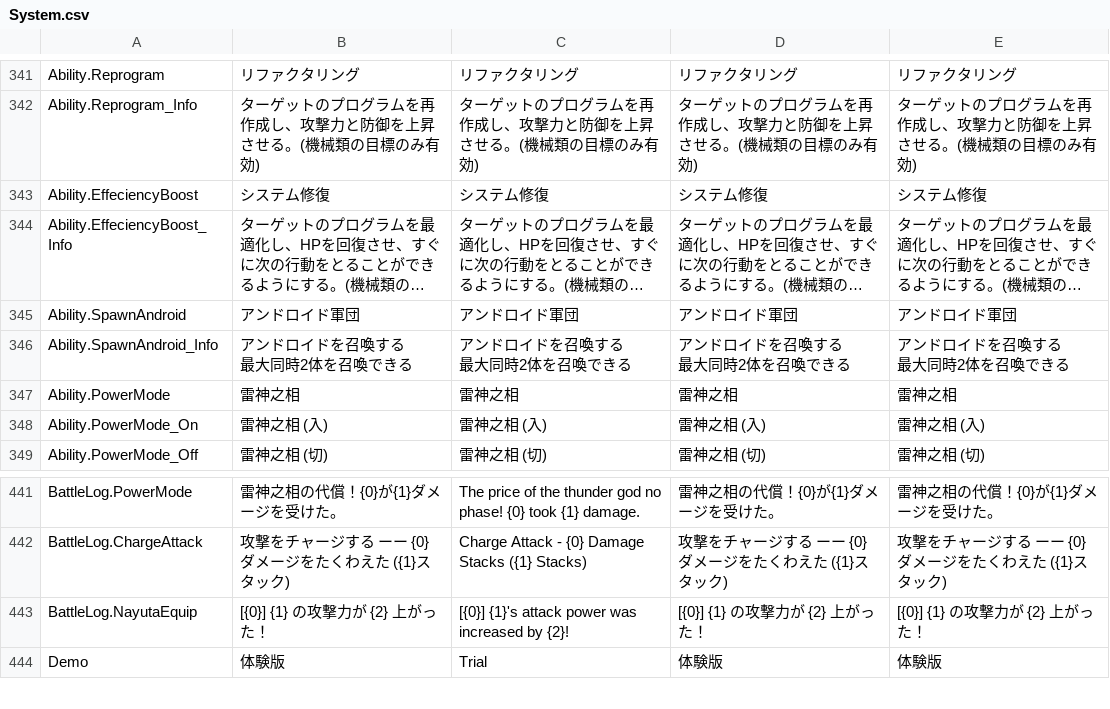
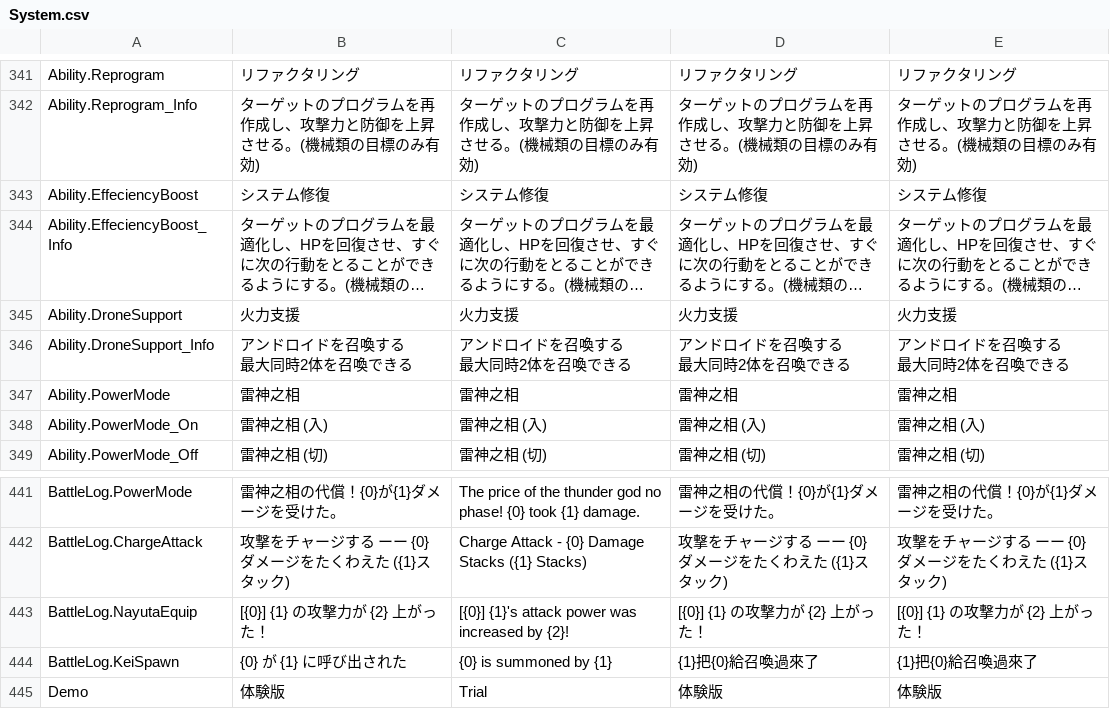
Before and after one commit to maryphun/magicheroines, a CSV file: Assets/Resources/LocalizationSheet/System.csv, drawn as a sheet; only a part is shown, gaps mark what is left out; long unchanged cells end in …; removed rows and columns are numbered as before the commit, all else as after; the diff names each change by its address in the sheet, - before the commit and + after, or states it on an @@ line.

```diff
--- a/Assets/Resources/LocalizationSheet/System.csv
+++ b/Assets/Resources/LocalizationSheet/System.csv
-row 345: Ability.SpawnAndroid | アンドロイド軍団 | アンドロイド軍団 | アンドロイド軍団 | アンドロイド軍団
+row 345: Ability.DroneSupport | 火力支援 | 火力支援 | 火力支援 | 火力支援
-A346: Ability.SpawnAndroid_Info
+A346: Ability.DroneSupport_Info
+row 444: BattleLog.KeiSpawn | {0} が {1} に呼び出された | {0} is summoned by {1} | {1}把{0}給召喚過來了 | {1}把{0}給召喚過來了
```
Also changed, not shown: 9 other files.
